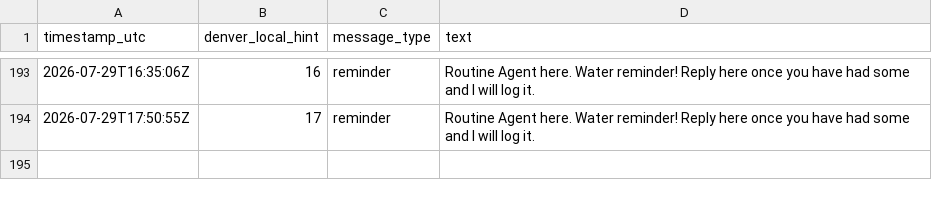
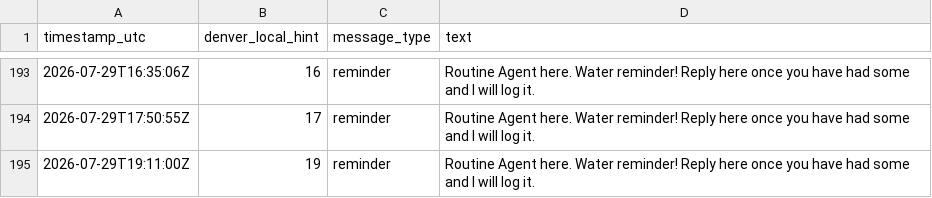
Before and after one commit to astramindsapp-oss/testagent, a CSV file: water_log.csv, drawn as a sheet; only a part is shown, gaps mark what is left out; the diff names each change by its address in the sheet, - before the commit and + after, or states it on an @@ line.

```diff
--- a/water_log.csv
+++ b/water_log.csv
+row 195: 2026-07-29T19:11:00Z | 19 | reminder | Routine Agent here. Water reminder! Reply here once you have had some and I will log it.
```
